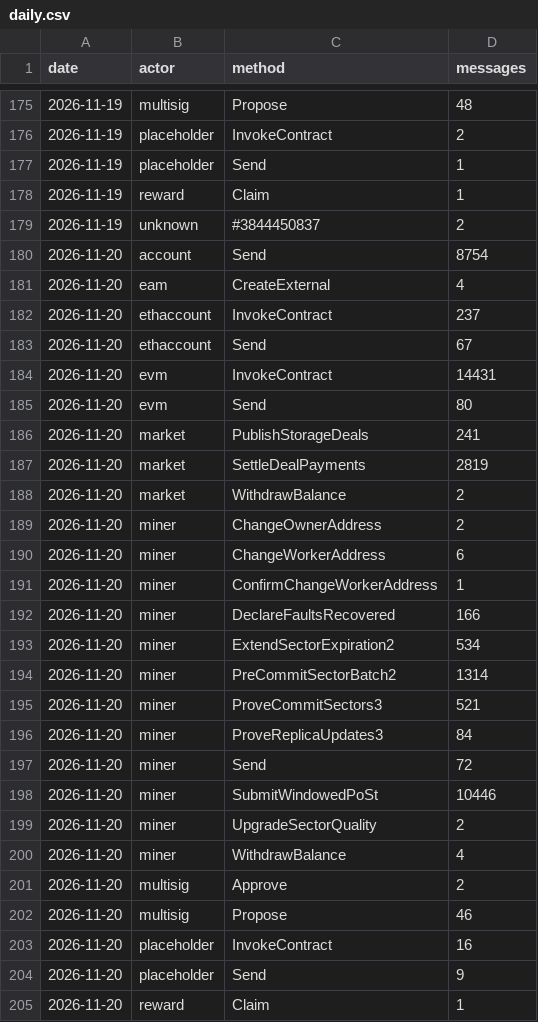
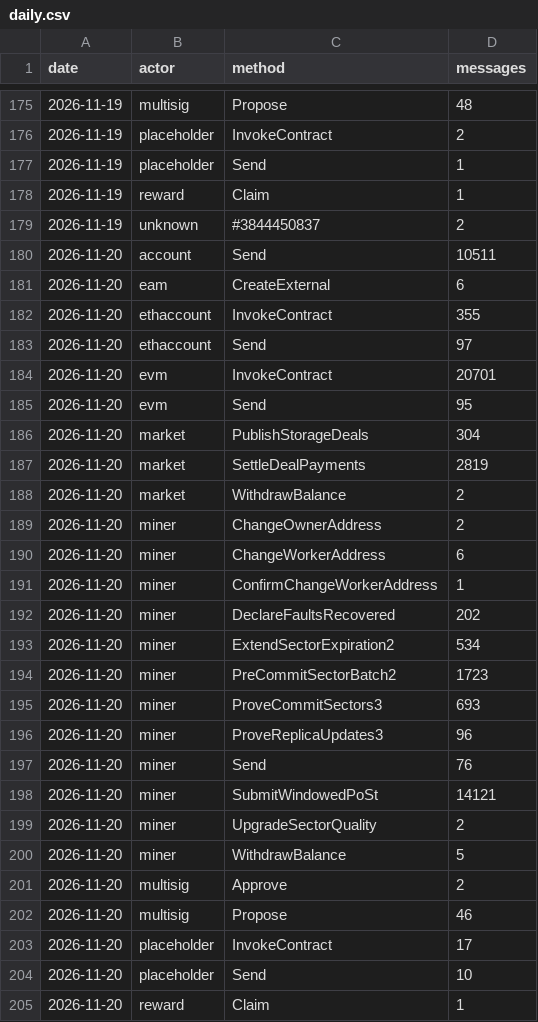
Before and after one commit to dire-states/filecoin-message-mix-data-main, a CSV file: daily.csv, drawn as a sheet; only a part is shown, gaps mark what is left out.

```diff
--- a/daily.csv
+++ b/daily.csv
@@ -179,9 +179,9 @@ date,actor,method,messages
 2026-11-19,unknown,#3844450837,2
-2026-11-20,account,Send,8754
-2026-11-20,eam,CreateExternal,4
-2026-11-20,ethaccount,InvokeContract,237
-2026-11-20,ethaccount,Send,67
-2026-11-20,evm,InvokeContract,14431
-2026-11-20,evm,Send,80
-2026-11-20,market,PublishStorageDeals,241
+2026-11-20,account,Send,10511
+2026-11-20,eam,CreateExternal,6
+2026-11-20,ethaccount,InvokeContract,355
+2026-11-20,ethaccount,Send,97
+2026-11-20,evm,InvokeContract,20701
+2026-11-20,evm,Send,95
+2026-11-20,market,PublishStorageDeals,304
 2026-11-20,market,SettleDealPayments,2819
@@ -191,15 +191,15 @@ date,actor,method,messages
 2026-11-20,miner,ConfirmChangeWorkerAddress,1
-2026-11-20,miner,DeclareFaultsRecovered,166
+2026-11-20,miner,DeclareFaultsRecovered,202
 2026-11-20,miner,ExtendSectorExpiration2,534
-2026-11-20,miner,PreCommitSectorBatch2,1314
-2026-11-20,miner,ProveCommitSectors3,521
-2026-11-20,miner,ProveReplicaUpdates3,84
-2026-11-20,miner,Send,72
-2026-11-20,miner,SubmitWindowedPoSt,10446
+2026-11-20,miner,PreCommitSectorBatch2,1723
+2026-11-20,miner,ProveCommitSectors3,693
+2026-11-20,miner,ProveReplicaUpdates3,96
+2026-11-20,miner,Send,76
+2026-11-20,miner,SubmitWindowedPoSt,14121
 2026-11-20,miner,UpgradeSectorQuality,2
-2026-11-20,miner,WithdrawBalance,4
+2026-11-20,miner,WithdrawBalance,5
 2026-11-20,multisig,Approve,2
 2026-11-20,multisig,Propose,46
-2026-11-20,placeholder,InvokeContract,16
-2026-11-20,placeholder,Send,9
+2026-11-20,placeholder,InvokeContract,17
+2026-11-20,placeholder,Send,10
 2026-11-20,reward,Claim,1
```
Also changed, not shown: days/2026/11/2026-11-20.csv, 2 other files.
